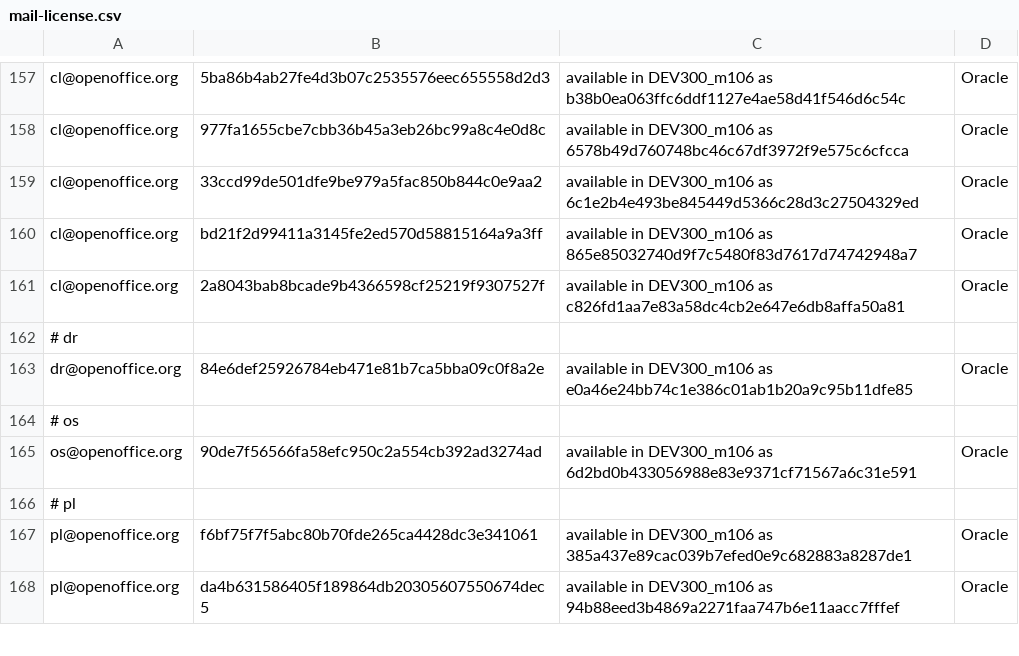
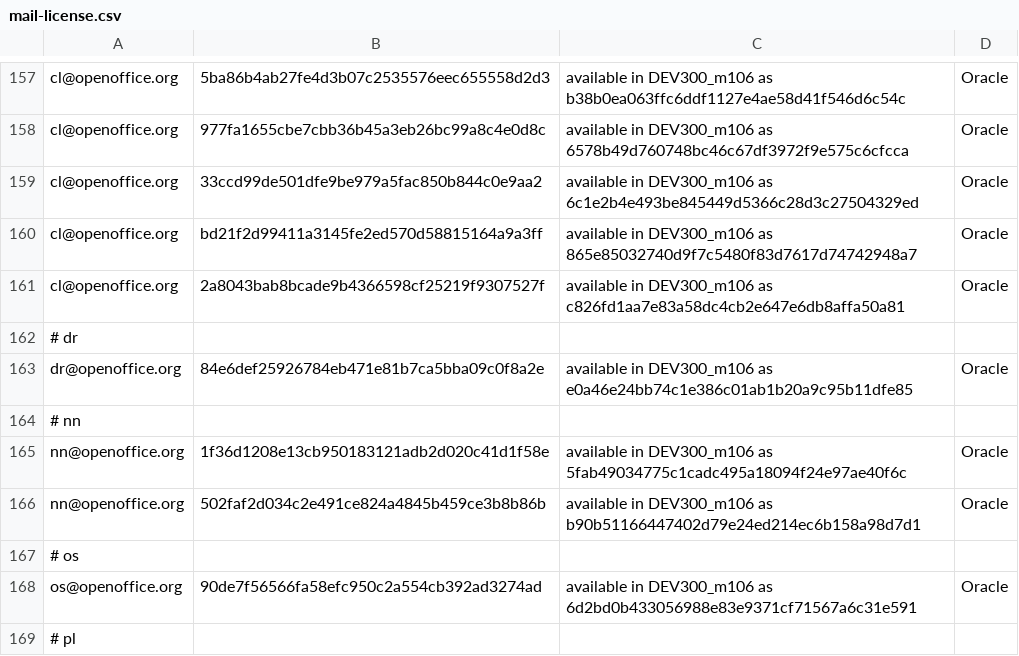
Before and after one commit to freedesktop/libreoffice-gitdm-config, a CSV file: mail-license.csv, drawn as a sheet; only a part is shown, gaps mark what is left out; the shorter side is filled out with more unchanged rows; the diff names each change by its address in the sheet, - before the commit and + after, or states it on an @@ line.

Commit message:
Niklas Nebel's commits.

```diff
--- a/mail-license.csv
+++ b/mail-license.csv
+row 164: # nn
+row 165: nn@openoffice.org | 1f36d1208e13cb950183121adb2d020c41d1f58e | available in DEV300_m106 as 5fab49034775c1cadc495a18094f24e97ae40f6c | Oracle
+row 166: nn@openoffice.org | 502faf2d034c2e491ce824a4845b459ce3b8b86b | available in DEV300_m106 as b90b51166447402d79e24ed214ec6b158a98d7d1 | Oracle
```
